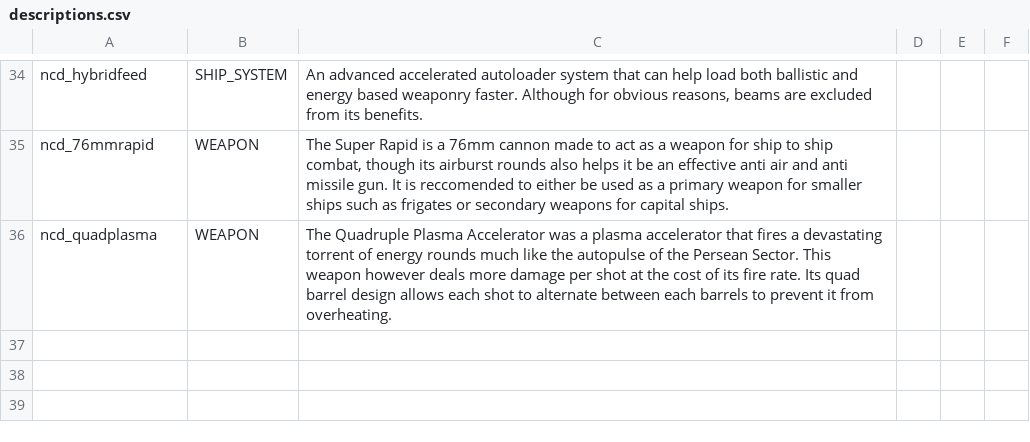
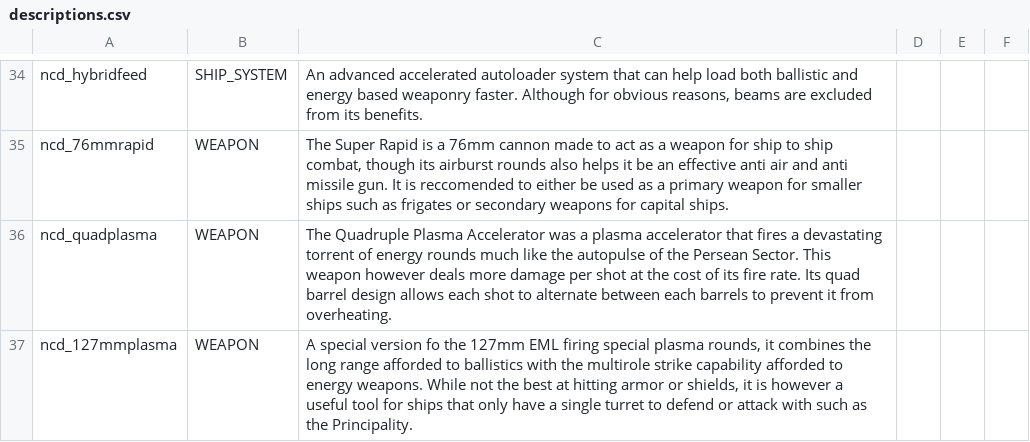
Before and after one commit to Spectre907YT/Arion-Battle_Stations, a CSV file: data/strings/descriptions.csv, drawn as a sheet; only a part is shown, gaps mark what is left out; the diff names each change by its address in the sheet, - before the commit and + after, or states it on an @@ line.

```diff
--- a/data/strings/descriptions.csv
+++ b/data/strings/descriptions.csv
+row 37: ncd_127mmplasma | WEAPON | A special version fo the 127mm EML firing special plasma rounds, it combines the long range afforded to ballistics with the multirole strike capability afforded to energy weapons. While not the best at hitting armor or shields, it is however a useful tool for ships that only have a single turret to defend or attack with such as the Principality.
```
Also changed, not shown: data/weapons/weapon_data.csv, 4 other files.
